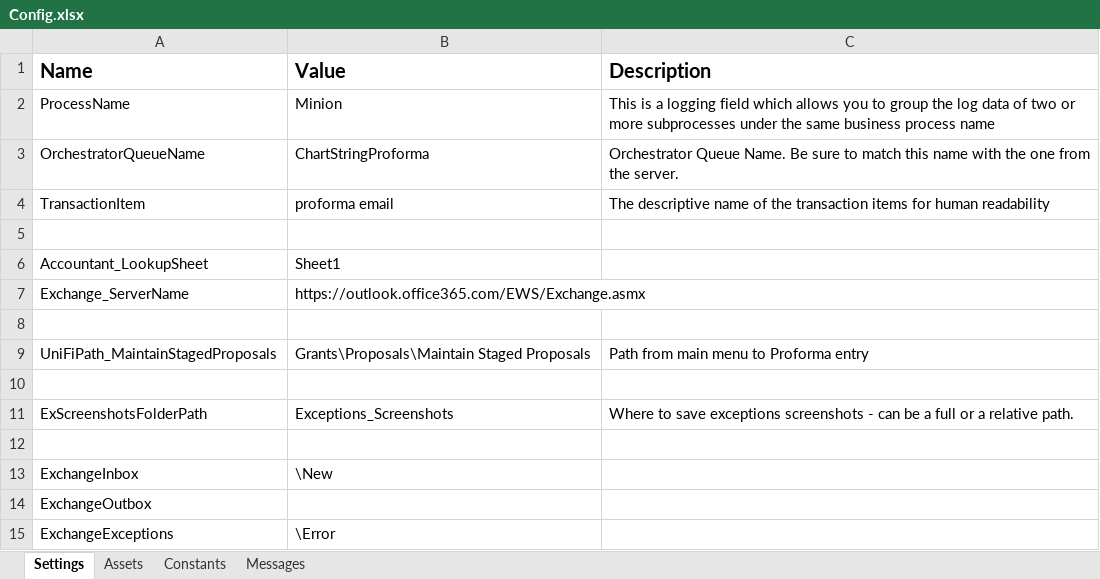
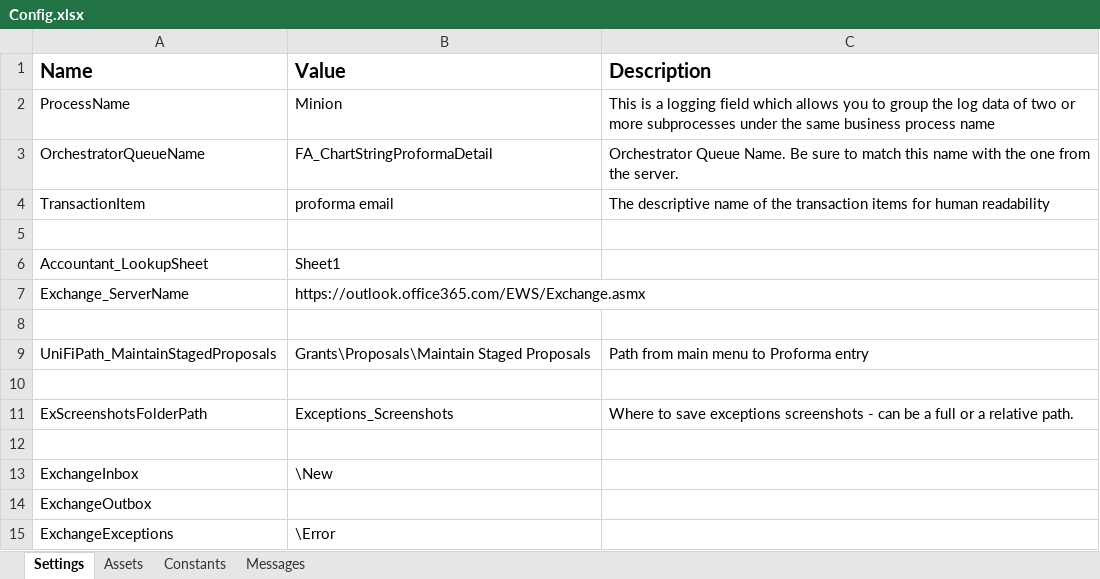
Before and after one commit to uqmgupt1/RpaUiPathProcess, an Excel workbook: Processes/FA_ChartStringProformaDetail/Data/Config.xlsx, sheet Settings, drawn as a sheet; values as stored, in another font and other column widths than the file's, no borders; the diff names each change by its address in the sheet, - before the commit and + after, or states it on an @@ line.

```diff
--- a/Processes/FA_ChartStringProformaDetail/Data/Config.xlsx (sheet Settings)
+++ b/Processes/FA_ChartStringProformaDetail/Data/Config.xlsx (sheet Settings)
-B3 (Value): ChartStringProforma
+B3 (Value): FA_ChartStringProformaDetail
```
Also changed, not shown: Processes/FA_ChartStringProformaDetail/Test_Framework/_Tests.xlsx, 2 other files.
